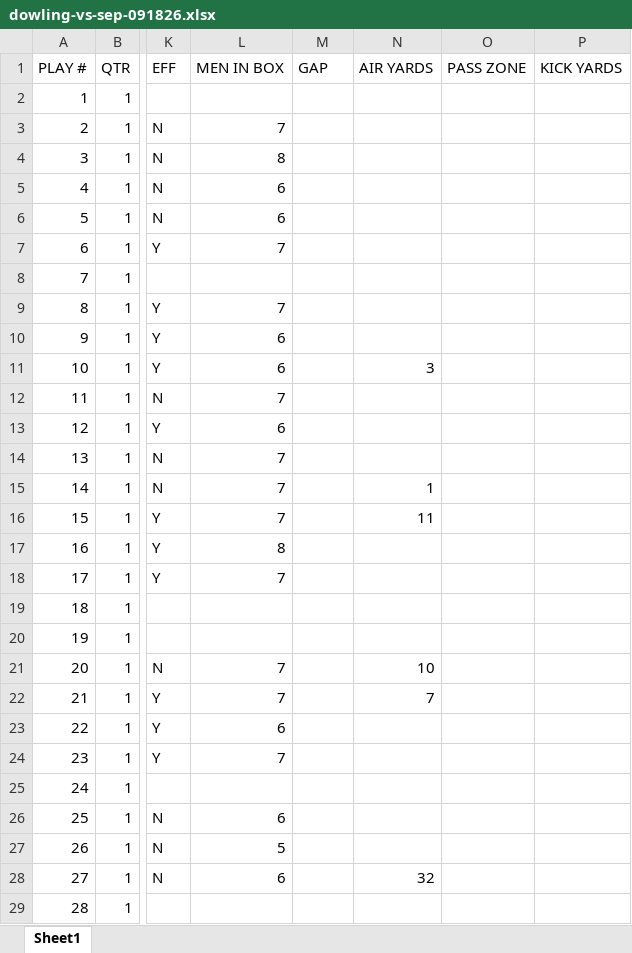
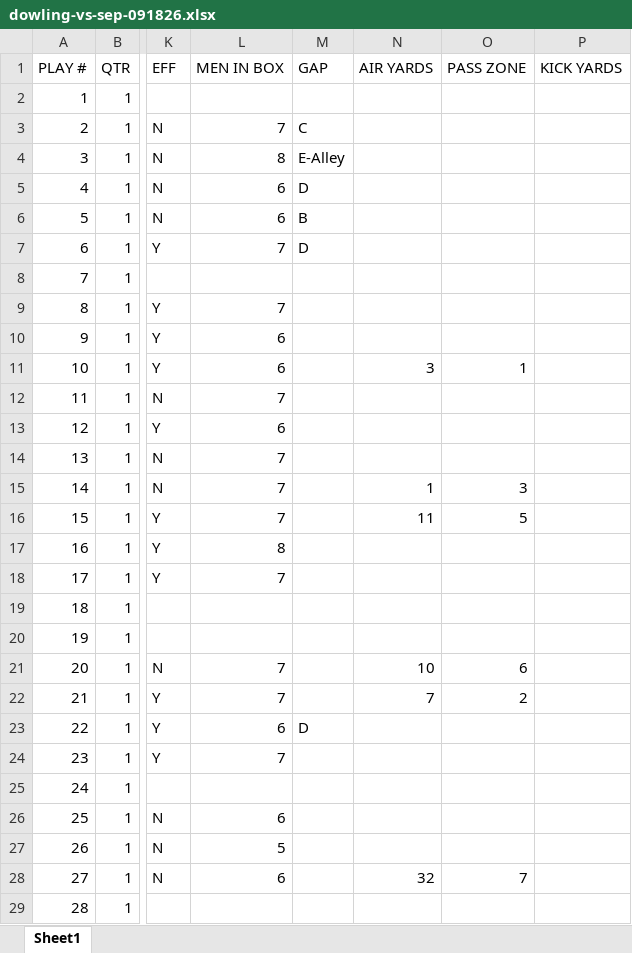
Before and after one commit to zcalvert29/Dowling-Football, an Excel workbook: Dowling/dowling-vs-sep-091826.xlsx, sheet Sheet1, drawn as a sheet; only a part is shown, gaps mark what is left out; values as stored, in another font and other column widths than the file's, no borders; the diff covers the shown part only; the diff names each change by its address in the sheet, - before the commit and + after, or states it on an @@ line.

```diff
--- a/Dowling/dowling-vs-sep-091826.xlsx (sheet Sheet1)
+++ b/Dowling/dowling-vs-sep-091826.xlsx (sheet Sheet1)
-M3 (GAP): (empty)
+M3 (GAP): C
-M4 (GAP): (empty)
+M4 (GAP): E-Alley
-M5 (GAP): (empty)
+M5 (GAP): D
-M6 (GAP): (empty)
+M6 (GAP): B
-M7 (GAP): (empty)
+M7 (GAP): D
-O11 (PASS ZONE): (empty)
+O11 (PASS ZONE): 1
-O15 (PASS ZONE): (empty)
+O15 (PASS ZONE): 3
-O16 (PASS ZONE): (empty)
+O16 (PASS ZONE): 5
-O21 (PASS ZONE): (empty)
+O21 (PASS ZONE): 6
-O22 (PASS ZONE): (empty)
+O22 (PASS ZONE): 2
-M23 (GAP): (empty)
+M23 (GAP): D
-O28 (PASS ZONE): (empty)
+O28 (PASS ZONE): 7
```
Also changed, not shown: 80 edited cells elsewhere in this sheet, Dowling/dowling-vs-dcg-091126.xlsx, Dowling/dowling-vs-johnston-090426.xlsx, 5 other files.
